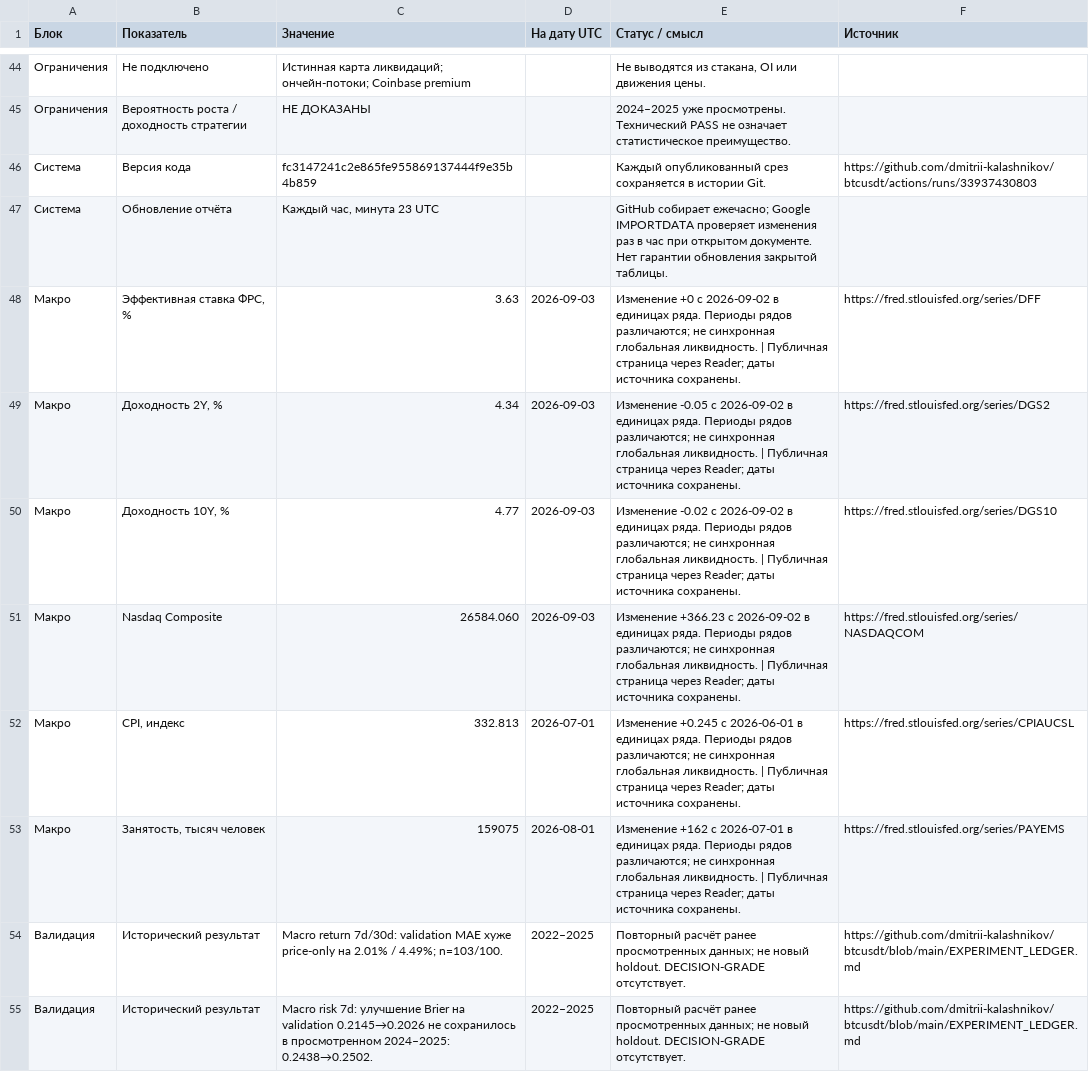
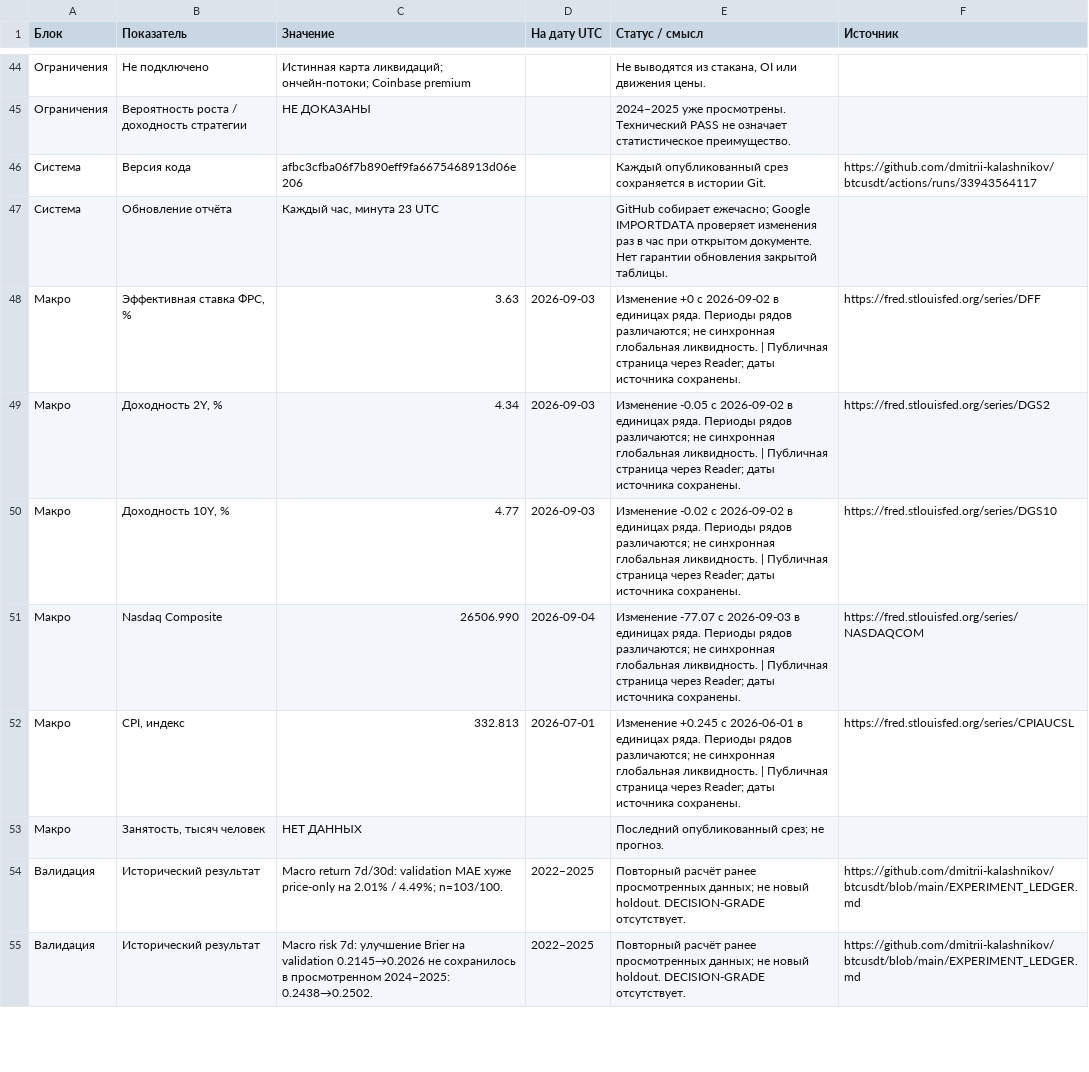
Before and after one commit to dmitrii-kalashnikov/btcusdt, a CSV file: live/report.csv, drawn as a sheet; only a part is shown, gaps mark what is left out; the diff covers the shown part only; the diff names each change by its address in the sheet, - before the commit and + after, or states it on an @@ line.

```diff
--- a/live/report.csv
+++ b/live/report.csv
-C46 (Значение): fc3147241c2e865fe955869137444f9e35b4b859
+C46 (Значение): afbc3cfba06f7b890eff9fa6675468913d06e206
-F46 (Источник): https://github.com/dmitrii-kalashnikov/btcusdt/actions/runs/33937430803
+F46 (Источник): https://github.com/dmitrii-kalashnikov/btcusdt/actions/runs/33943564117
-C51 (Значение): 26584.060
+C51 (Значение): 26506.990
-D51 (На дату UTC): 2026-09-03
+D51 (На дату UTC): 2026-09-04
-E51 (Статус / смысл): Изменение +366.23 с 2026-09-02 в единицах…
+E51 (Статус / смысл): Изменение -77.07 с 2026-09-03 в единицах…
-C53 (Значение): 159075
+C53 (Значение): НЕТ ДАННЫХ
-D53 (На дату UTC): 2026-08-01
+D53 (На дату UTC): (empty)
-E53 (Статус / смысл): Изменение +162 с 2026-07-01 в единицах ряда. Периоды рядов различаются; не синхронная глобальная ликвидность. | Публичная страница через Reader; даты источника сохранены.
+E53 (Статус / смысл): Последний опубликованный срез; не прогноз.
-F53 (Источник): https://fred.stlouisfed.org/series/PAYEMS
+F53 (Источник): (empty)
```
Also changed, not shown: 30 edited cells elsewhere in this file, 1 other file.
